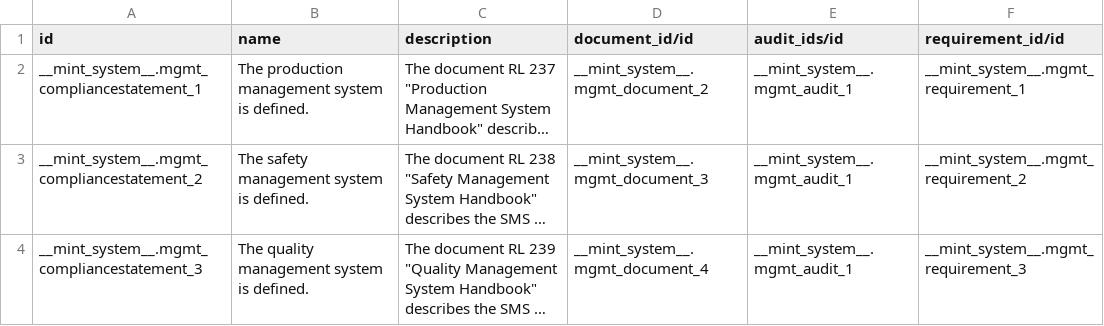
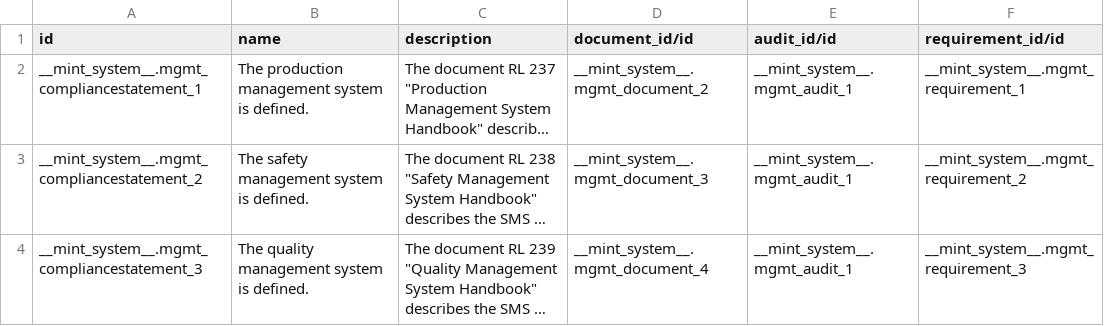
Before and after one commit to Mint-System/Odoo-Apps-Management-System, a CSV file: mgmt/demo/mgmt.compliancestatement.csv, drawn as a sheet; long unchanged cells end in …; the diff names each change by its address in the sheet, - before the commit and + after, or states it on an @@ line.

```diff
--- a/mgmt/demo/mgmt.compliancestatement.csv
+++ b/mgmt/demo/mgmt.compliancestatement.csv
-E1: audit_ids/id
+E1: audit_id/id
```
Also changed, not shown: 12 other files.
